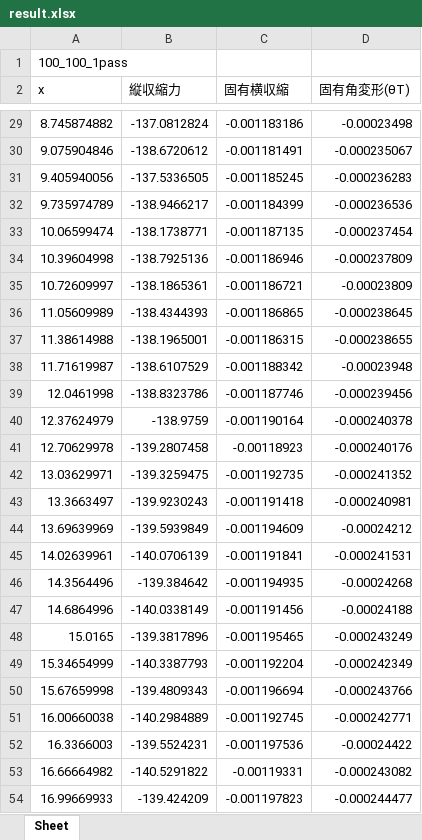
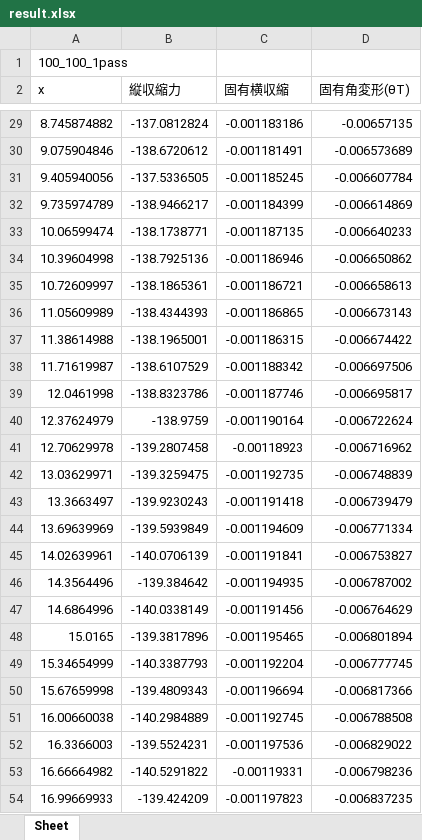
Before and after one commit to yuki0083/Intrinsic-strain, an Excel workbook: 結果/100_100/result.xlsx, sheet Sheet, drawn as a sheet; only a part is shown, gaps mark what is left out; values as stored, in another font and other column widths than the file's, no borders; charts and pictures not drawn; the diff covers the shown part only; the diff names each change by its address in the sheet, - before the commit and + after, or states it on an @@ line.

Commit message:
固有角変形修正(I=h^3/12)

```diff
--- a/結果/100_100/result.xlsx (sheet Sheet)
+++ b/結果/100_100/result.xlsx (sheet Sheet)
-D29 (固有角変形(θT)): -0.00023498
+D29 (固有角変形(θT)): -0.00657135
-D30 (固有角変形(θT)): -0.000235067
+D30 (固有角変形(θT)): -0.006573689
-D31 (固有角変形(θT)): -0.000236283
+D31 (固有角変形(θT)): -0.006607784
-D32 (固有角変形(θT)): -0.000236536
+D32 (固有角変形(θT)): -0.006614869
-D33 (固有角変形(θT)): -0.000237454
+D33 (固有角変形(θT)): -0.006640233
-D34 (固有角変形(θT)): -0.000237809
+D34 (固有角変形(θT)): -0.006650862
-D35 (固有角変形(θT)): -0.00023809
+D35 (固有角変形(θT)): -0.006658613
-D36 (固有角変形(θT)): -0.000238645
+D36 (固有角変形(θT)): -0.006673143
-D37 (固有角変形(θT)): -0.000238655
+D37 (固有角変形(θT)): -0.006674422
-D38 (固有角変形(θT)): -0.00023948
+D38 (固有角変形(θT)): -0.006697506
-D39 (固有角変形(θT)): -0.000239456
+D39 (固有角変形(θT)): -0.006695817
-D40 (固有角変形(θT)): -0.000240378
+D40 (固有角変形(θT)): -0.006722624
-D41 (固有角変形(θT)): -0.000240176
+D41 (固有角変形(θT)): -0.006716962
-D42 (固有角変形(θT)): -0.000241352
+D42 (固有角変形(θT)): -0.006748839
-D43 (固有角変形(θT)): -0.000240981
+D43 (固有角変形(θT)): -0.006739479
-D44 (固有角変形(θT)): -0.00024212
+D44 (固有角変形(θT)): -0.006771334
-D45 (固有角変形(θT)): -0.000241531
+D45 (固有角変形(θT)): -0.006753827
-D46 (固有角変形(θT)): -0.00024268
+D46 (固有角変形(θT)): -0.006787002
-D47 (固有角変形(θT)): -0.00024188
+D47 (固有角変形(θT)): -0.006764629
-D48 (固有角変形(θT)): -0.000243249
+D48 (固有角変形(θT)): -0.006801894
-D49 (固有角変形(θT)): -0.000242349
+D49 (固有角変形(θT)): -0.006777745
-D50 (固有角変形(θT)): -0.000243766
+D50 (固有角変形(θT)): -0.006817366
-D51 (固有角変形(θT)): -0.000242771
+D51 (固有角変形(θT)): -0.006788508
-D52 (固有角変形(θT)): -0.00024422
+D52 (固有角変形(θT)): -0.006829022
-D53 (固有角変形(θT)): -0.000243082
+D53 (固有角変形(θT)): -0.006798236
-D54 (固有角変形(θT)): -0.000244477
+D54 (固有角変形(θT)): -0.006837235
```
Also changed, not shown: 276 edited cells elsewhere in this sheet, charts or pictures, 結果/(std)100_50/result.xlsx, 4 other files.
